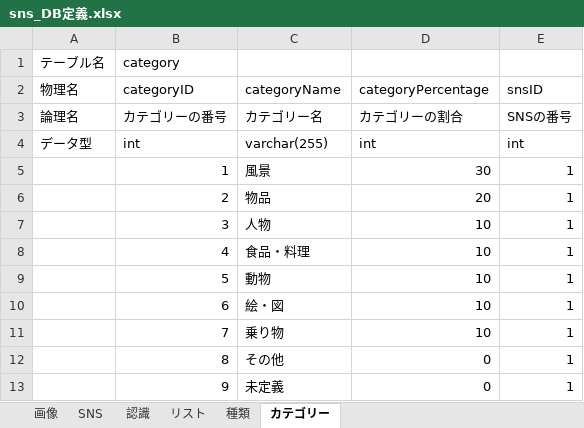
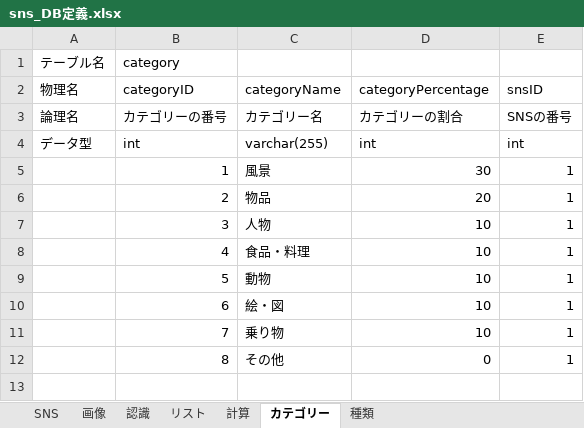
Before and after one commit to ryosuke89/SNS_picture_analysis, an Excel workbook: sns_DB定義.xlsx, sheet カテゴリー, drawn as a sheet; values as stored, in another font and other column widths than the file's, no borders; charts and pictures not drawn; the diff names each change by its address in the sheet, - before the commit and + after, or states it on an @@ line.

```diff
--- a/sns_DB定義.xlsx (sheet カテゴリー)
+++ b/sns_DB定義.xlsx (sheet カテゴリー)
+sheet tab: 計算
@@ sheet tab order changed: SNS | 画像 | 認識 | リスト | 計算 | カテゴリー | 種類 @@
-row 13:  | 9 | 未定義 | 0 | 1
```
Also changed, not shown: sheet リスト, sheet 認識, charts or pictures.
